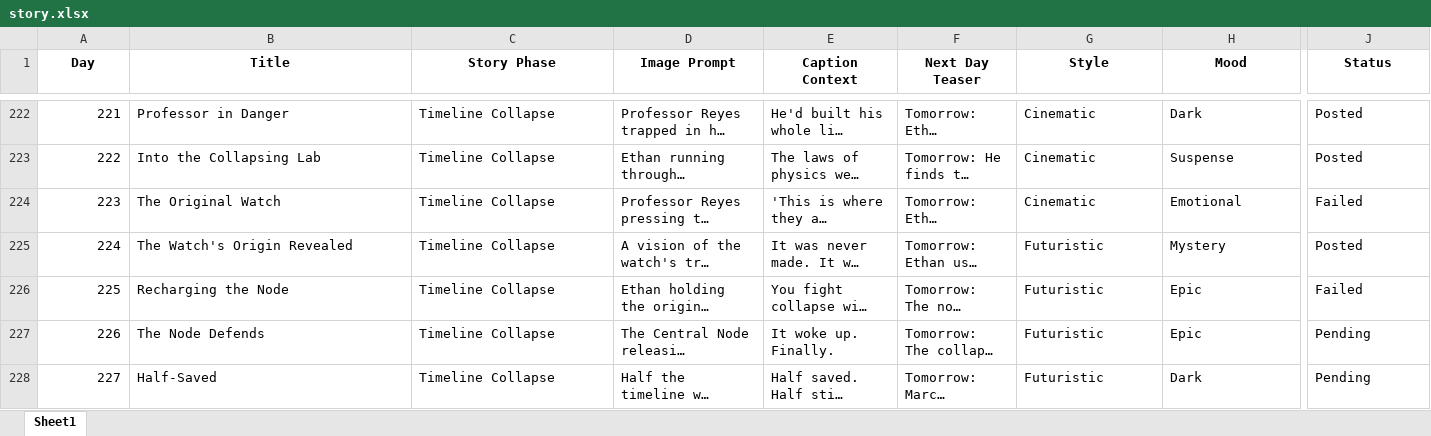
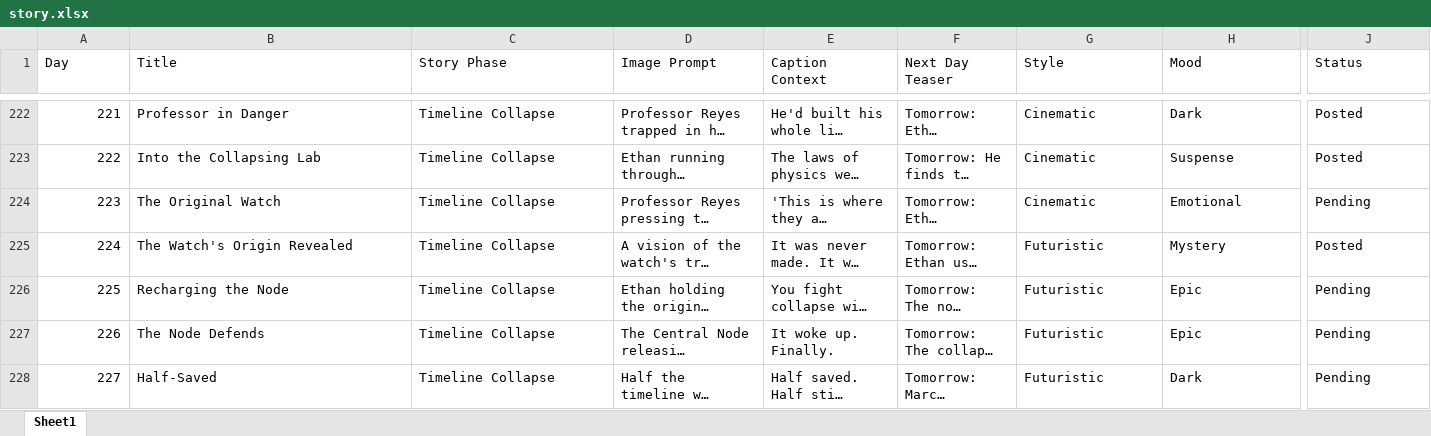
Before and after one commit to YashUkhare/Timekeeper-s-Journal, an Excel workbook: data/story.xlsx, sheet Sheet1, drawn as a sheet; only a part is shown, gaps mark what is left out; long unchanged cells end in …; values as stored, in another font and other column widths than the file's, no borders; the diff covers the shown part only; the diff names each change by its address in the sheet, - before the commit and + after, or states it on an @@ line.

```diff
--- a/data/story.xlsx (sheet Sheet1)
+++ b/data/story.xlsx (sheet Sheet1)
@@ A1:J1 bold: on → off, alignment: center → left @@
-J224 (Status): Failed
+J224 (Status): Pending
-J226 (Status): Failed
+J226 (Status): Pending
```
Also changed, not shown: cell formats elsewhere in this sheet.
